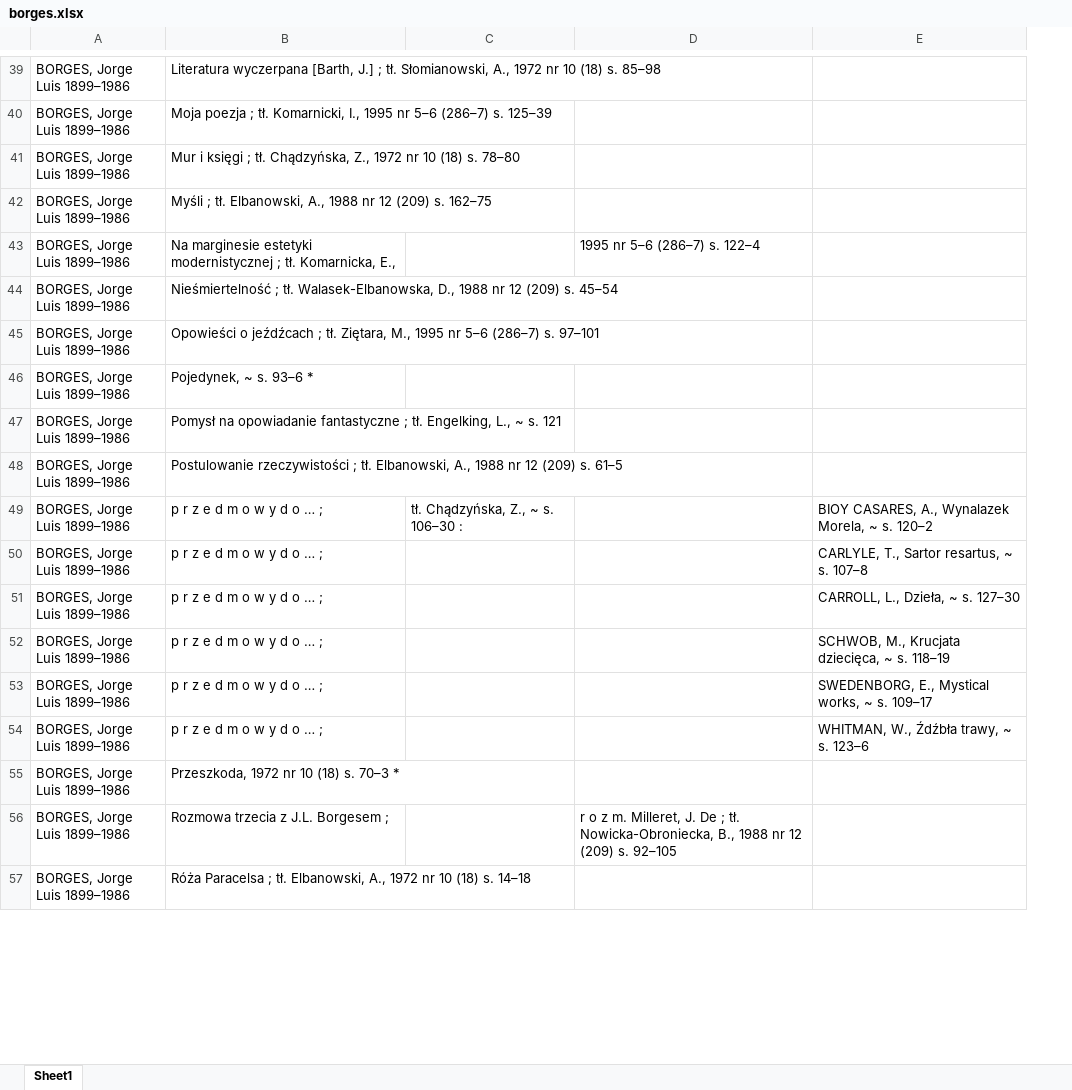
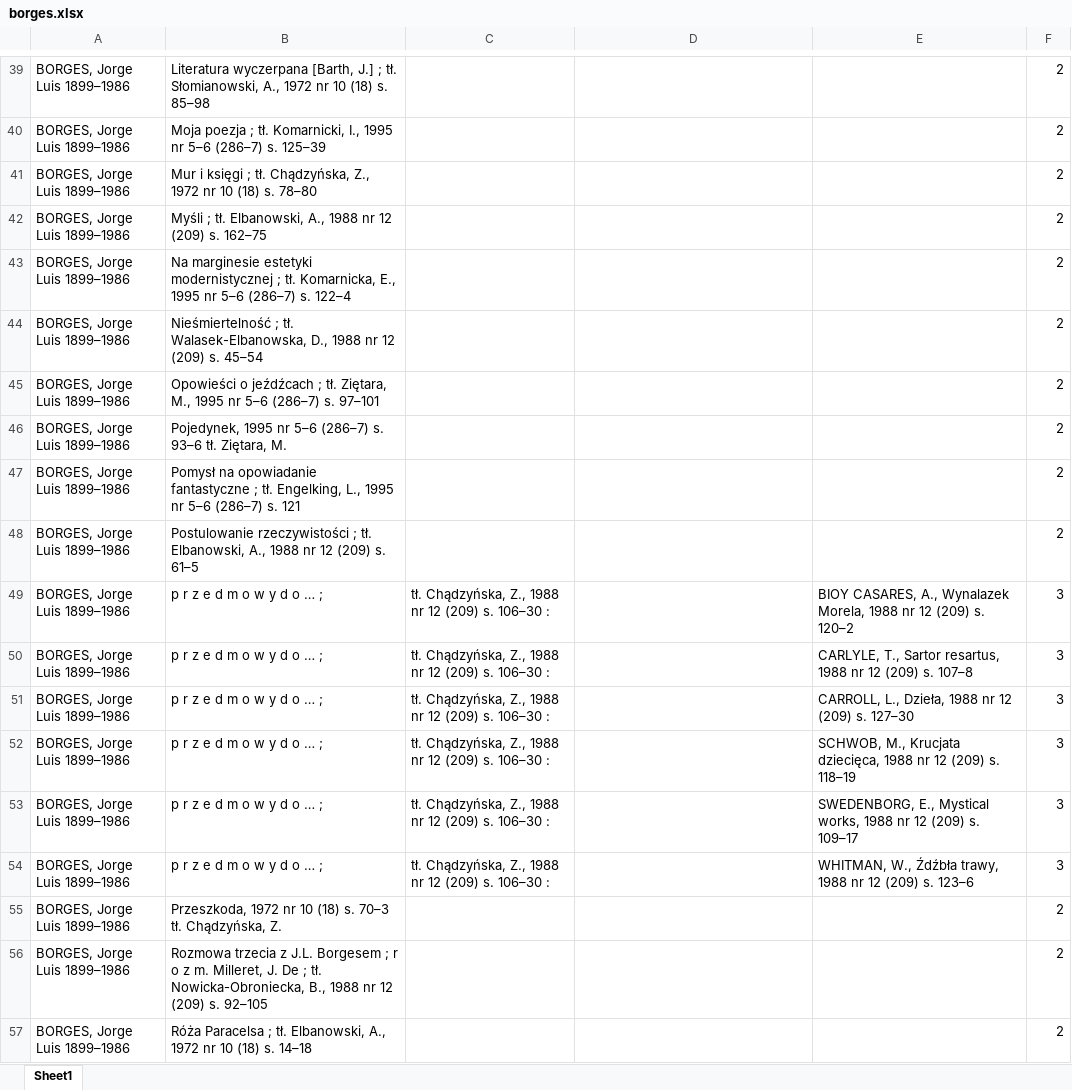
Before and after one commit to cezary-rosinski/IBL-PAN-Python, an Excel workbook: borges.xlsx, sheet Sheet1, drawn as a sheet; only a part is shown, gaps mark what is left out; values as stored, in another font and other column widths than the file's, no borders; the diff covers the shown part only; the diff names each change by its address in the sheet, - before the commit and + after, or states it on an @@ line.

```diff
--- a/borges.xlsx (sheet Sheet1)
+++ b/borges.xlsx (sheet Sheet1)
+column F, rows 39-57: 2 | 2 | 2 | 2 | 2 | 2 | 2 | 2 | 2 | 2 | 3 | 3 | 3 | 3 | 3 | 3 | 2 | 2 | 2
-B43: …Komarnicka, E.,
+B43: …Komarnicka, E., 1995 nr 5–6 (286–7) s. 122–4
-D43: 1995 nr 5–6 (286–7) s. 122–4
+D43: (empty)
-B46: Pojedynek, ~ s. 93–6 *
+B46: Pojedynek, 1995 nr 5–6 (286–7) s. 93–6 tł. Ziętara, M.
-B47: …Engelking, L., ~ s. 121
+B47: …Engelking, L., 1995 nr 5–6 (286–7) s. 121
-C49: tł. Chądzyńska, Z., ~ s. 106–30 :
+C49: tł. Chądzyńska, Z., 1988 nr 12 (209) s. 106–30 :
-E49: …Wynalazek Morela, ~ s. 120–2
+E49: …Wynalazek Morela, 1988 nr 12 (209) s. 120–2
-C50:C54: (empty)
+C50:C54: tł. Chądzyńska, Z., 1988 nr 12 (209) s. 106–30 :
-E50: …Sartor resartus, ~ s. 107–8
+E50: …Sartor resartus, 1988 nr 12 (209) s. 107–8
-E51: CARROLL, L., Dzieła, ~ s. 127–30
+E51: CARROLL, L., Dzieła, 1988 nr 12 (209) s. 127–30
-E52: …Krucjata dziecięca, ~ s. 118–19
+E52: …Krucjata dziecięca, 1988 nr 12 (209) s. 118–19
-E53: …Mystical works, ~ s. 109–17
+E53: …Mystical works, 1988 nr 12 (209) s. 109–17
-E54: WHITMAN, W., Źdźbła trawy, ~ s. 123–6
+E54: WHITMAN, W., Źdźbła trawy, 1988 nr 12 (209) s. 123–6
-B55: …s. 70–3 *
+B55: …s. 70–3 tł. Chądzyńska, Z.
-B56: …Borgesem ;
+B56: …Borgesem ; r o z m. Milleret, J. De ; tł. Nowicka-Obroniecka, B., 1988 nr 12 (209) s. 92–105
-D56: r o z m. Milleret, J. De ; tł. Nowicka-Obroniecka, B., 1988 nr 12 (209) s. 92–105
+D56: (empty)
```
Also changed, not shown: 1 added row, 1 removed row and 65 edited cells elsewhere in this sheet, 2 other files.
